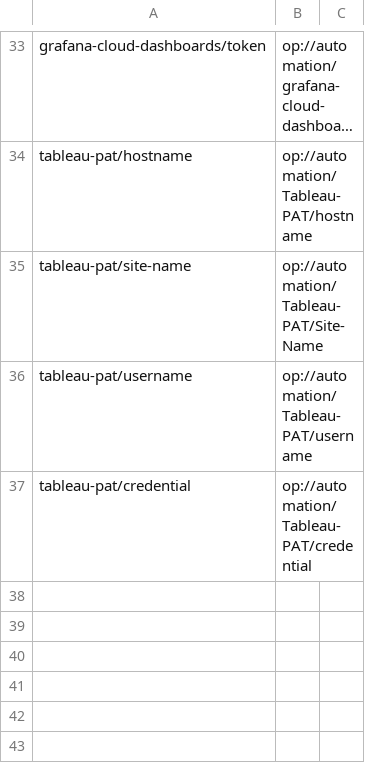
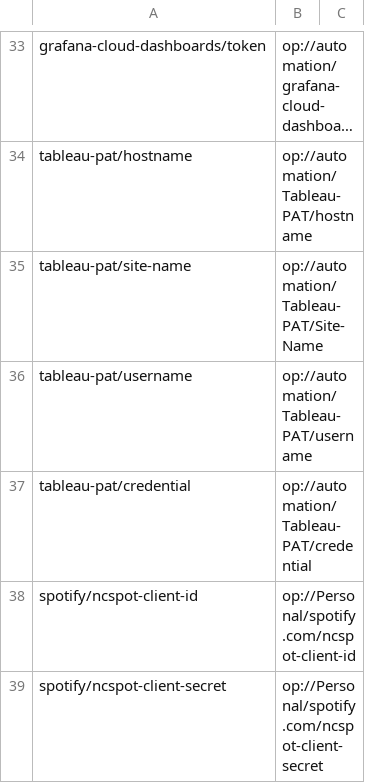
Before and after one commit to bashfulrobot/nixerator, a TSV file: modules/apps/cli/render-secrets/gopass-map.tsv, drawn as a sheet; only a part is shown, gaps mark what is left out; long unchanged cells end in ….

Commit message:
feat(secrets): map the ncspot Spotify client ID and secret into gopass (#757)

```diff
--- a/modules/apps/cli/render-secrets/gopass-map.tsv
+++ b/modules/apps/cli/render-secrets/gopass-map.tsv
@@ -37 +37,3 @@ tableau-pat/username	op://automation/Tableau-PAT/username
 tableau-pat/credential	op://automation/Tableau-PAT/credential
+spotify/ncspot-client-id	op://Personal/spotify.com/ncspot-client-id
+spotify/ncspot-client-secret	op://Personal/spotify.com/ncspot-client-secret
```
